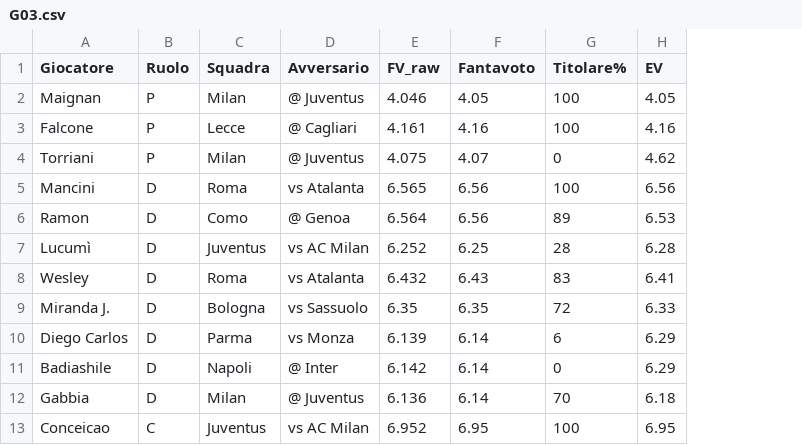
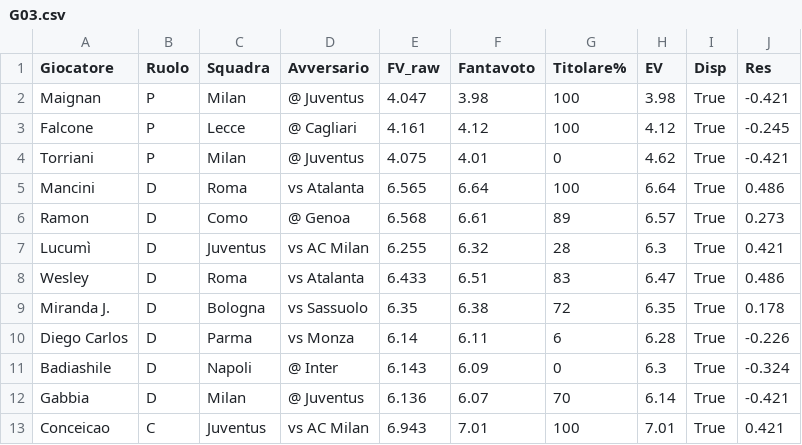
Before and after one commit to dramaticsquare/fanta-predictor, a CSV file: storico/G03.csv, drawn as a sheet; only a part is shown; the diff covers the shown part only; the diff names each change by its address in the sheet, - before the commit and + after, or states it on an @@ line.

```diff
--- a/storico/G03.csv
+++ b/storico/G03.csv
+column I (Disp), rows 2-13: all True
+column J (Res), rows 2-13: -0.421 | -0.245 | -0.421 | 0.486 | 0.273 | 0.421 | 0.486 | 0.178 | -0.226 | -0.324 | -0.421 | 0.421
-E2 (FV_raw): 4.046
+E2 (FV_raw): 4.047
-F2 (Fantavoto): 4.05
+F2 (Fantavoto): 3.98
-H2 (EV): 4.05
+H2 (EV): 3.98
-F3 (Fantavoto): 4.16
+F3 (Fantavoto): 4.12
-H3 (EV): 4.16
+H3 (EV): 4.12
-F4 (Fantavoto): 4.07
+F4 (Fantavoto): 4.01
-F5 (Fantavoto): 6.56
+F5 (Fantavoto): 6.64
-H5 (EV): 6.56
+H5 (EV): 6.64
-E6 (FV_raw): 6.564
+E6 (FV_raw): 6.568
-F6 (Fantavoto): 6.56
+F6 (Fantavoto): 6.61
-H6 (EV): 6.53
+H6 (EV): 6.57
-E7 (FV_raw): 6.252
+E7 (FV_raw): 6.255
-F7 (Fantavoto): 6.25
+F7 (Fantavoto): 6.32
-H7 (EV): 6.28
+H7 (EV): 6.3
-E8 (FV_raw): 6.432
+E8 (FV_raw): 6.433
-F8 (Fantavoto): 6.43
+F8 (Fantavoto): 6.51
-H8 (EV): 6.41
+H8 (EV): 6.47
-F9 (Fantavoto): 6.35
+F9 (Fantavoto): 6.38
-H9 (EV): 6.33
+H9 (EV): 6.35
-E10 (FV_raw): 6.139
+E10 (FV_raw): 6.14
-F10 (Fantavoto): 6.14
+F10 (Fantavoto): 6.11
-H10 (EV): 6.29
+H10 (EV): 6.28
-E11 (FV_raw): 6.142
+E11 (FV_raw): 6.143
-F11 (Fantavoto): 6.14
+F11 (Fantavoto): 6.09
-H11 (EV): 6.29
+H11 (EV): 6.3
-F12 (Fantavoto): 6.14
+F12 (Fantavoto): 6.07
-H12 (EV): 6.18
+H12 (EV): 6.14
-E13 (FV_raw): 6.952
+E13 (FV_raw): 6.943
-F13 (Fantavoto): 6.95
+F13 (Fantavoto): 7.01
-H13 (EV): 6.95
+H13 (EV): 7.01
```
Also changed, not shown: 36 edited cells elsewhere in this file, storico/G04.csv, 4 other files.
